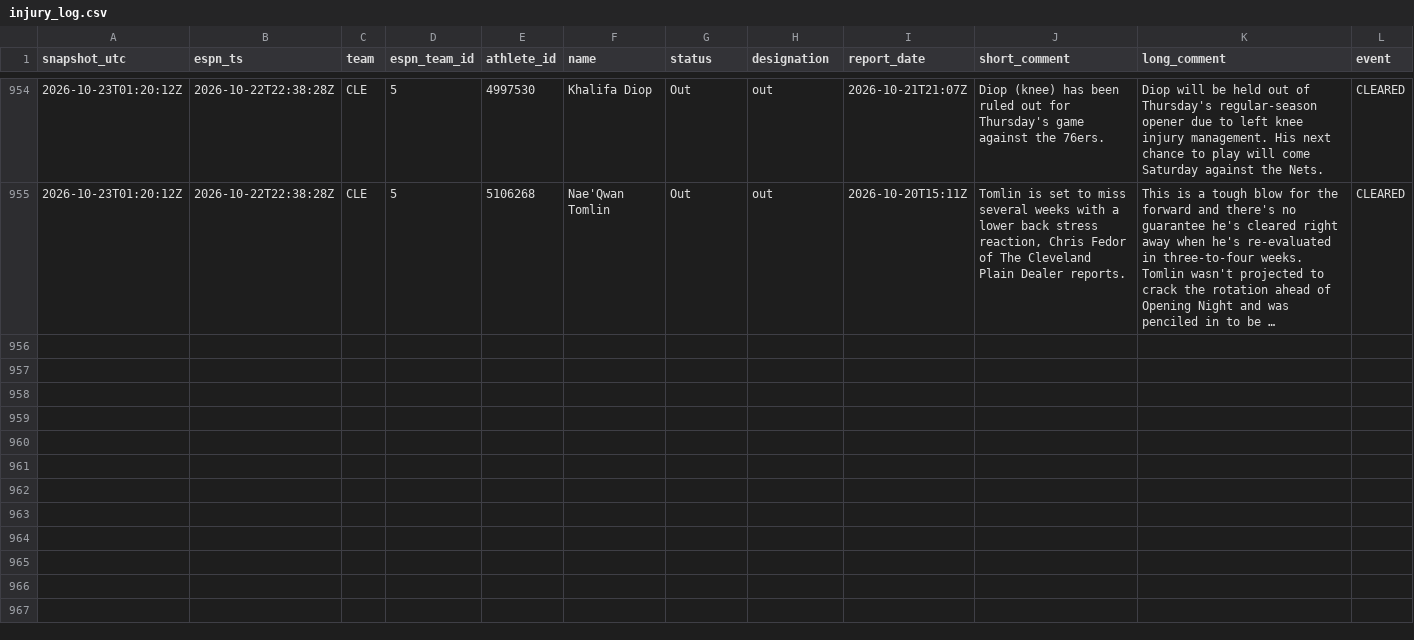
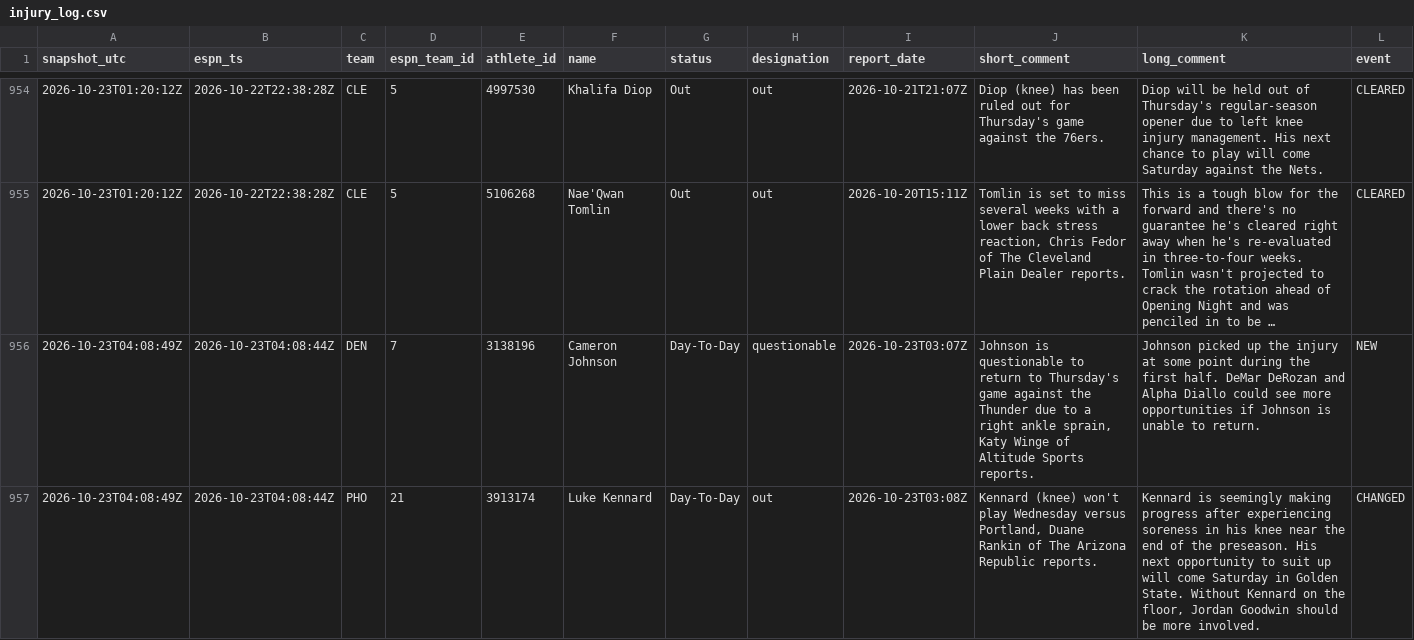
Before and after one commit to Reece236/BOOKER, a CSV file: injuries/injury_log.csv, drawn as a sheet; only a part is shown, gaps mark what is left out; long unchanged cells end in …; the diff names each change by its address in the sheet, - before the commit and + after, or states it on an @@ line.

```diff
--- a/injuries/injury_log.csv
+++ b/injuries/injury_log.csv
+row 956: 2026-10-23T04:08:49Z | 2026-10-23T04:08:44Z | DEN | 7 | 3138196 | Cameron Johnson | Day-To-Day | questionable | 2026-10-23T03:07Z | Johnson is questionable to return to Thursday's game against the Thunder due to a right ankle sprain, Katy Winge of Altitude Sports reports. | Johnson picked up the injury at some point during the first half. DeMar DeRozan and Alpha Diallo could see more opportunities if Johnson is unable to return. | NEW
+row 957: 2026-10-23T04:08:49Z | 2026-10-23T04:08:44Z | PHO | 21 | 3913174 | Luke Kennard | Day-To-Day | out | 2026-10-23T03:08Z | Kennard (knee) won't play Wednesday versus Portland, Duane Rankin of The Arizona Republic reports. | Kennard is seemingly making progress after experiencing soreness in his knee near the end of the preseason. His next opportunity to suit up will come Saturday in Golden State. Without Kennard on the floor, Jordan Goodwin should be more involved. | CHANGED
```
Also changed, not shown: 1 other file.
